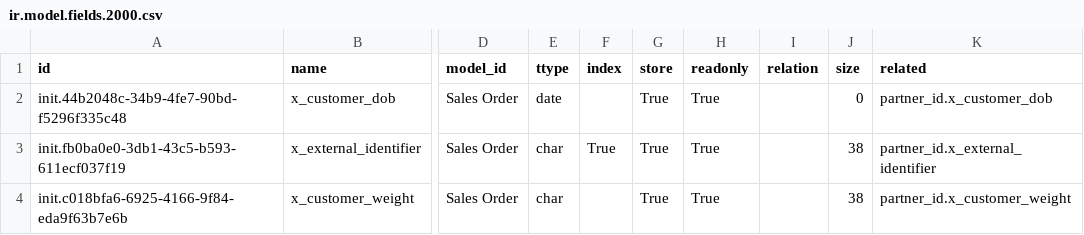
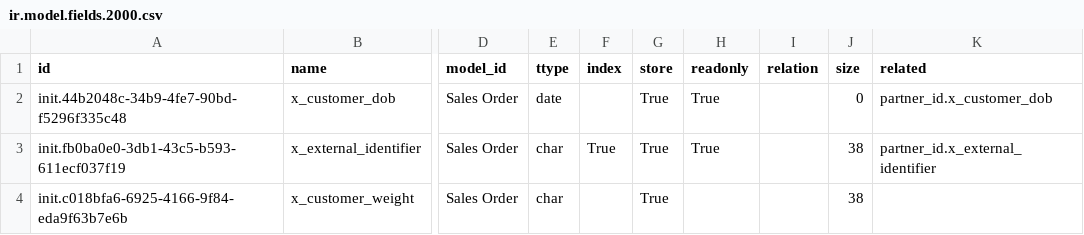
Before and after one commit to mekomsolutions/odoo-config-haiti, a CSV file: configuration/custom_fields/ir.model.fields.2000.csv, drawn as a sheet; only a part is shown, gaps mark what is left out; the diff names each change by its address in the sheet, - before the commit and + after, or states it on an @@ line.

```diff
--- a/configuration/custom_fields/ir.model.fields.2000.csv
+++ b/configuration/custom_fields/ir.model.fields.2000.csv
-H4 (readonly): True
+H4 (readonly): (empty)
-K4 (related): partner_id.x_customer_weight
+K4 (related): (empty)
```
Also changed, not shown: configuration/custom_fields/ir.model.fields.1000.csv, configuration/models/ir.model.1000.csv, 1 other file.
